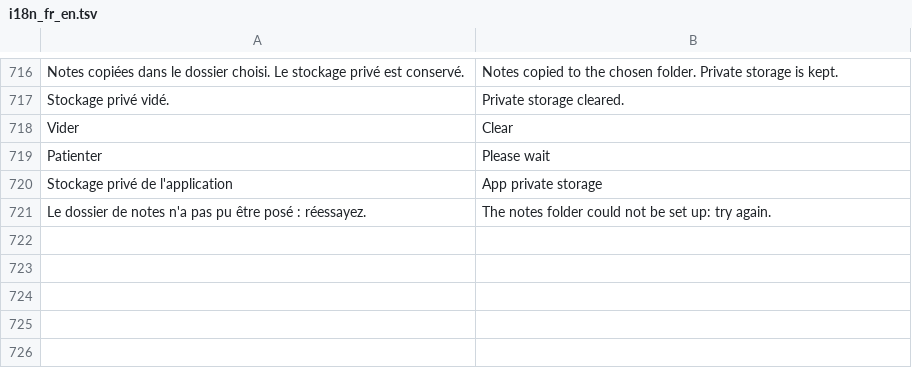
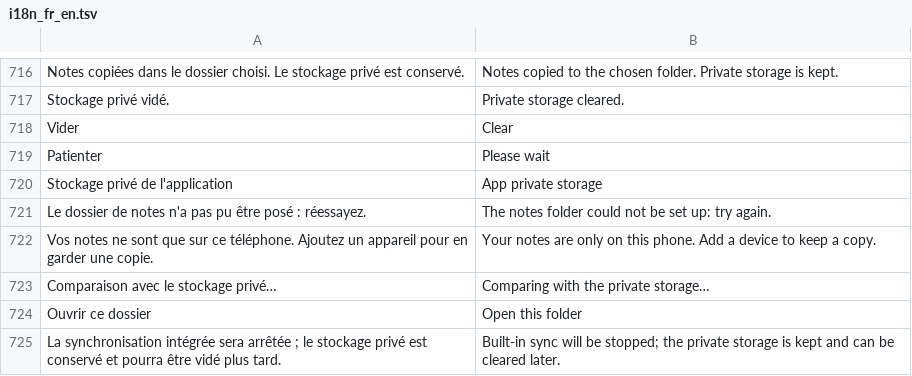
Before and after one commit to ahmed-mili/neo-calendar, a TSV file: apps/android/native/app/src/main/res/raw/i18n_fr_en.tsv, drawn as a sheet; only a part is shown, gaps mark what is left out; the diff names each change by its address in the sheet, - before the commit and + after, or states it on an @@ line.

```diff
--- a/apps/android/native/app/src/main/res/raw/i18n_fr_en.tsv
+++ b/apps/android/native/app/src/main/res/raw/i18n_fr_en.tsv
+row 722: Vos notes ne sont que sur ce téléphone. Ajoutez un appareil pour en garder une copie. | Your notes are only on this phone. Add a device to keep a copy.
+row 723: Comparaison avec le stockage privé… | Comparing with the private storage…
+row 724: Ouvrir ce dossier | Open this folder
+row 725: La synchronisation intégrée sera arrêtée ; le stockage privé est conservé et pourra être vidé plus tard. | Built-in sync will be stopped; the private storage is kept and can be cleared later.
```
Also changed, not shown: 1 other file.
